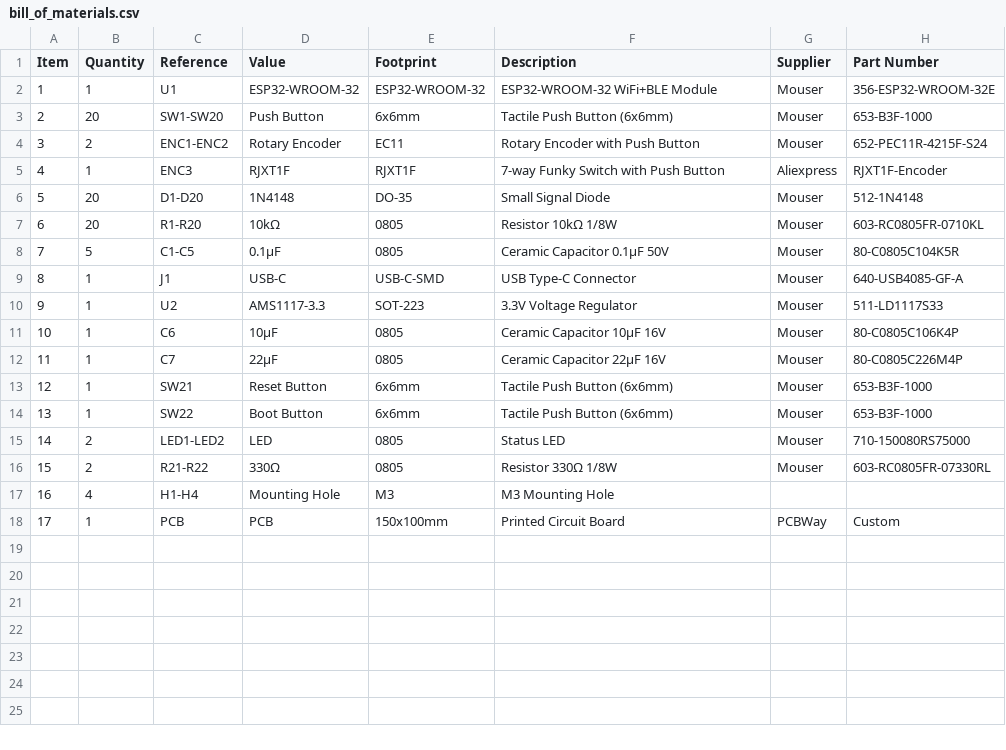
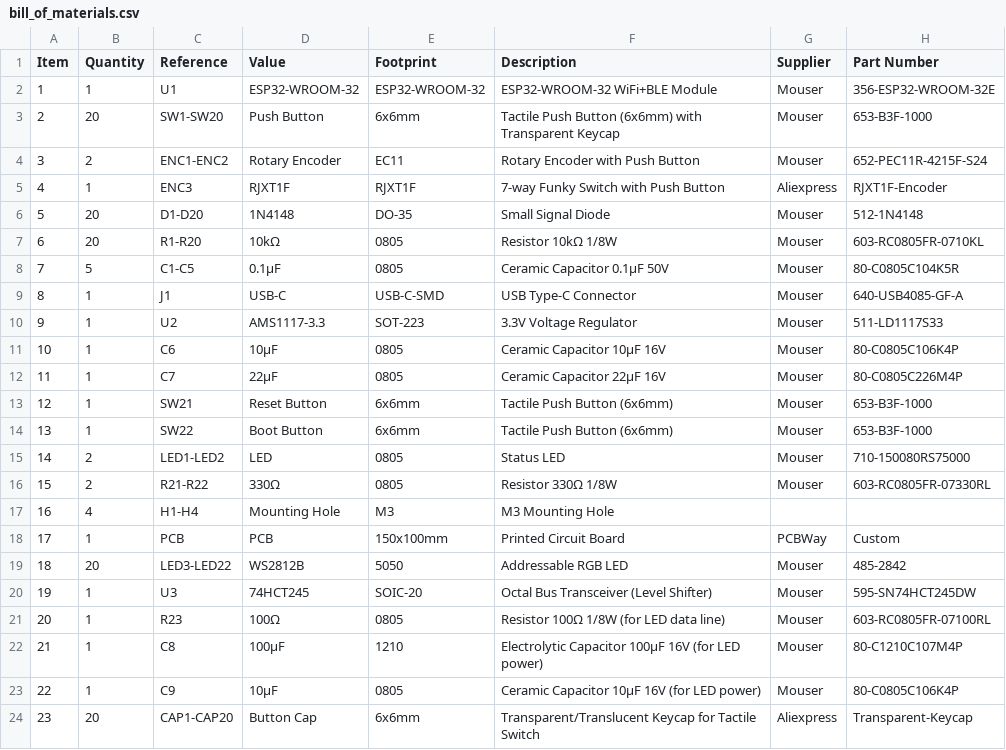
Before and after one commit to HakimMeskine/llm-bbox, a CSV file: bbox/pcb/bill_of_materials.csv, drawn as a sheet.

Commit message:
added individual LEDs to buttons

```diff
--- a/bbox/pcb/bill_of_materials.csv
+++ b/bbox/pcb/bill_of_materials.csv
@@ -2,3 +2,3 @@ Item,Quantity,Reference,Value,Footprint,Description,Supplier,Part Number
 1,1,U1,ESP32-WROOM-32,ESP32-WROOM-32,ESP32-WROOM-32 WiFi+BLE Module,Mouser,356-ESP32-WROOM-32E
-2,20,SW1-SW20,Push Button,6x6mm,Tactile Push Button (6x6mm),Mouser,653-B3F-1000
+2,20,SW1-SW20,Push Button,6x6mm,Tactile Push Button (6x6mm) with Transparent Keycap,Mouser,653-B3F-1000
 3,2,ENC1-ENC2,Rotary Encoder,EC11,Rotary Encoder with Push Button,Mouser,652-PEC11R-4215F-S24
@@ -18 +18,7 @@ Item,Quantity,Reference,Value,Footprint,Description,Supplier,Part Number
 17,1,PCB,PCB,150x100mm,Printed Circuit Board,PCBWay,Custom
+18,20,LED3-LED22,WS2812B,5050,Addressable RGB LED,Mouser,485-2842
+19,1,U3,74HCT245,SOIC-20,Octal Bus Transceiver (Level Shifter),Mouser,595-SN74HCT245DW
+20,1,R23,100Ω,0805,Resistor 100Ω 1/8W (for LED data line),Mouser,603-RC0805FR-07100RL
+21,1,C8,100μF,1210,Electrolytic Capacitor 100μF 16V (for LED power),Mouser,80-C1210C107M4P
+22,1,C9,10μF,0805,Ceramic Capacitor 10μF 16V (for LED power),Mouser,80-C0805C106K4P
+23,20,CAP1-CAP20,Button Cap,6x6mm,Transparent/Translucent Keycap for Tactile Switch,Aliexpress,Transparent-Keycap
```
Also changed, not shown: 12 other files.
